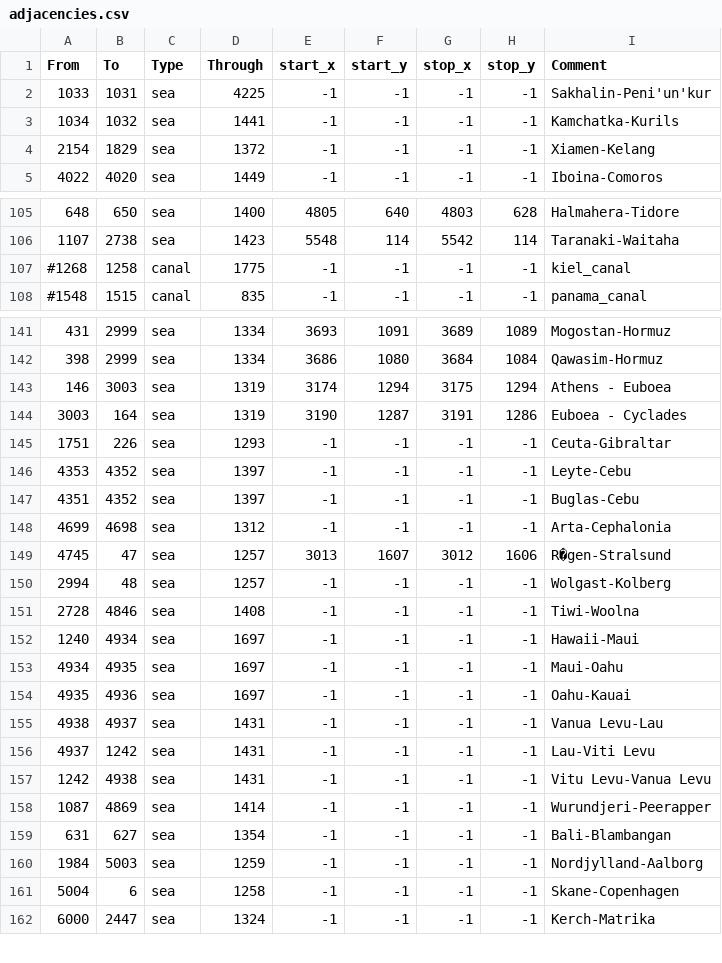
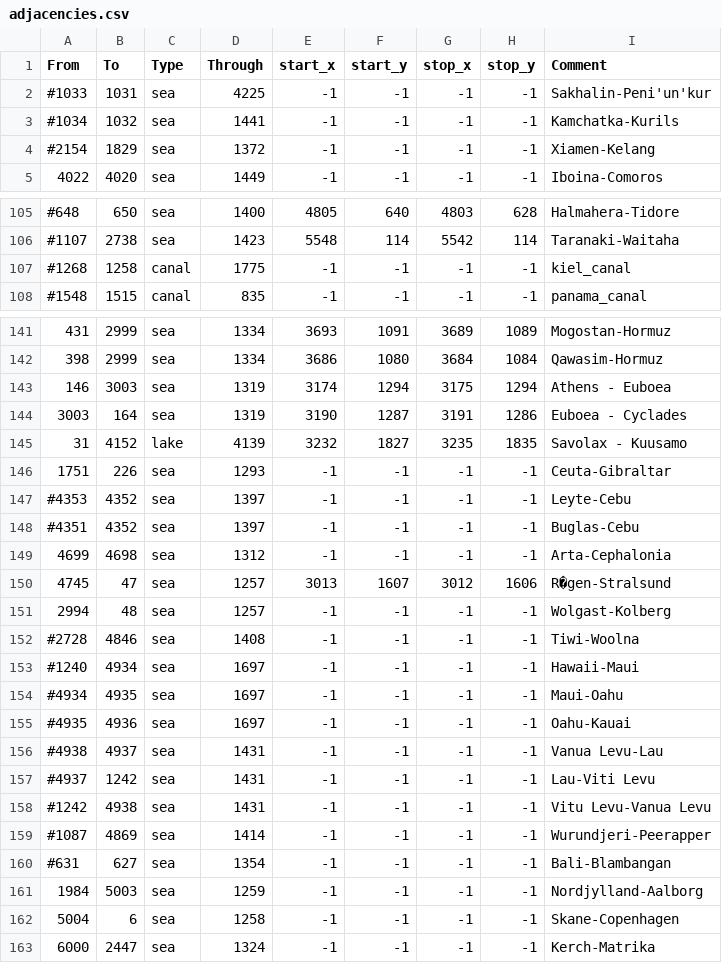
Before and after one commit to Yannick489/gc-experimental, a CSV file: map/adjacencies.csv, drawn as a sheet; only a part is shown, gaps mark what is left out; the diff covers the shown part only.

```diff
--- a/map/adjacencies.csv
+++ b/map/adjacencies.csv
@@ -1,5 +1,5 @@
 From;To;Type;Through;start_x;start_y;stop_x;stop_y;Comment
-1033;1031;sea;4225;-1;-1;-1;-1;Sakhalin-Peni'un'kur
-1034;1032;sea;1441;-1;-1;-1;-1;Kamchatka-Kurils
-2154;1829;sea;1372;-1;-1;-1;-1;Xiamen-Kelang
+#1033;1031;sea;4225;-1;-1;-1;-1;Sakhalin-Peni'un'kur
+#1034;1032;sea;1441;-1;-1;-1;-1;Kamchatka-Kurils
+#2154;1829;sea;1372;-1;-1;-1;-1;Xiamen-Kelang
 4022;4020;sea;1449;-1;-1;-1;-1;Iboina-Comoros
@@ -105,3 +105,3 @@ From;To;Type;Through;start_x;start_y;stop_x;stop_y;Comment
-648;650;sea;1400;4805;640;4803;628;Halmahera-Tidore
-1107;2738;sea;1423;5548;114;5542;114;Taranaki-Waitaha
+#648;650;sea;1400;4805;640;4803;628;Halmahera-Tidore
+#1107;2738;sea;1423;5548;114;5542;114;Taranaki-Waitaha
 #1268;1258;canal;1775;-1;-1;-1;-1;kiel_canal
@@ -144,5 +144,6 @@ From;To;Type;Through;start_x;start_y;stop_x;stop_y;Comment
 3003;164;sea;1319;3190;1287;3191;1286;Euboea - Cyclades
+31;4152;lake;4139;3232;1827;3235;1835;Savolax - Kuusamo
 1751;226;sea;1293;-1;-1;-1;-1;Ceuta-Gibraltar
-4353;4352;sea;1397;-1;-1;-1;-1;Leyte-Cebu
-4351;4352;sea;1397;-1;-1;-1;-1;Buglas-Cebu
+#4353;4352;sea;1397;-1;-1;-1;-1;Leyte-Cebu
+#4351;4352;sea;1397;-1;-1;-1;-1;Buglas-Cebu
 4699;4698;sea;1312;-1;-1;-1;-1;Arta-Cephalonia
@@ -150,11 +151,11 @@ From;To;Type;Through;start_x;start_y;stop_x;stop_y;Comment
 2994;48;sea;1257;-1;-1;-1;-1;Wolgast-Kolberg
-2728;4846;sea;1408;-1;-1;-1;-1;Tiwi-Woolna
-1240;4934;sea;1697;-1;-1;-1;-1;Hawaii-Maui
-4934;4935;sea;1697;-1;-1;-1;-1;Maui-Oahu
-4935;4936;sea;1697;-1;-1;-1;-1;Oahu-Kauai
-4938;4937;sea;1431;-1;-1;-1;-1;Vanua Levu-Lau
-4937;1242;sea;1431;-1;-1;-1;-1;Lau-Viti Levu
-1242;4938;sea;1431;-1;-1;-1;-1;Vitu Levu-Vanua Levu
-1087;4869;sea;1414;-1;-1;-1;-1;Wurundjeri-Peerapper
-631;627;sea;1354;-1;-1;-1;-1;Bali-Blambangan
+#2728;4846;sea;1408;-1;-1;-1;-1;Tiwi-Woolna
+#1240;4934;sea;1697;-1;-1;-1;-1;Hawaii-Maui
+#4934;4935;sea;1697;-1;-1;-1;-1;Maui-Oahu
+#4935;4936;sea;1697;-1;-1;-1;-1;Oahu-Kauai
+#4938;4937;sea;1431;-1;-1;-1;-1;Vanua Levu-Lau
+#4937;1242;sea;1431;-1;-1;-1;-1;Lau-Viti Levu
+#1242;4938;sea;1431;-1;-1;-1;-1;Vitu Levu-Vanua Levu
+#1087;4869;sea;1414;-1;-1;-1;-1;Wurundjeri-Peerapper
+#631;627;sea;1354;-1;-1;-1;-1;Bali-Blambangan
 1984;5003;sea;1259;-1;-1;-1;-1;Nordjylland-Aalborg
```
Also changed, not shown: 55 edited cells elsewhere in this file.
